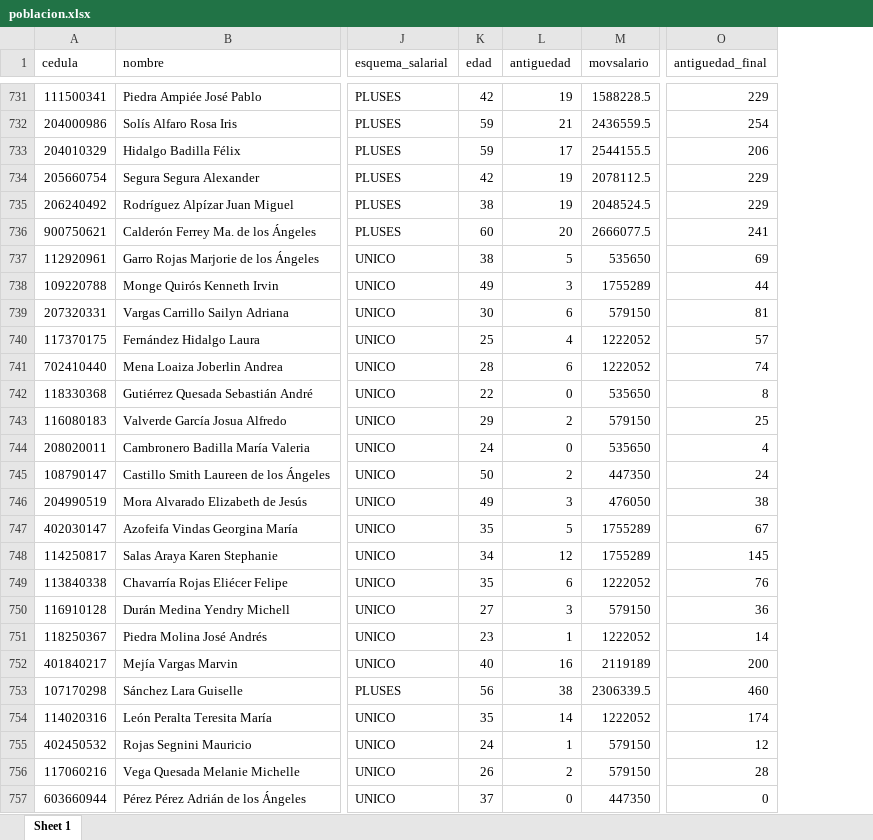
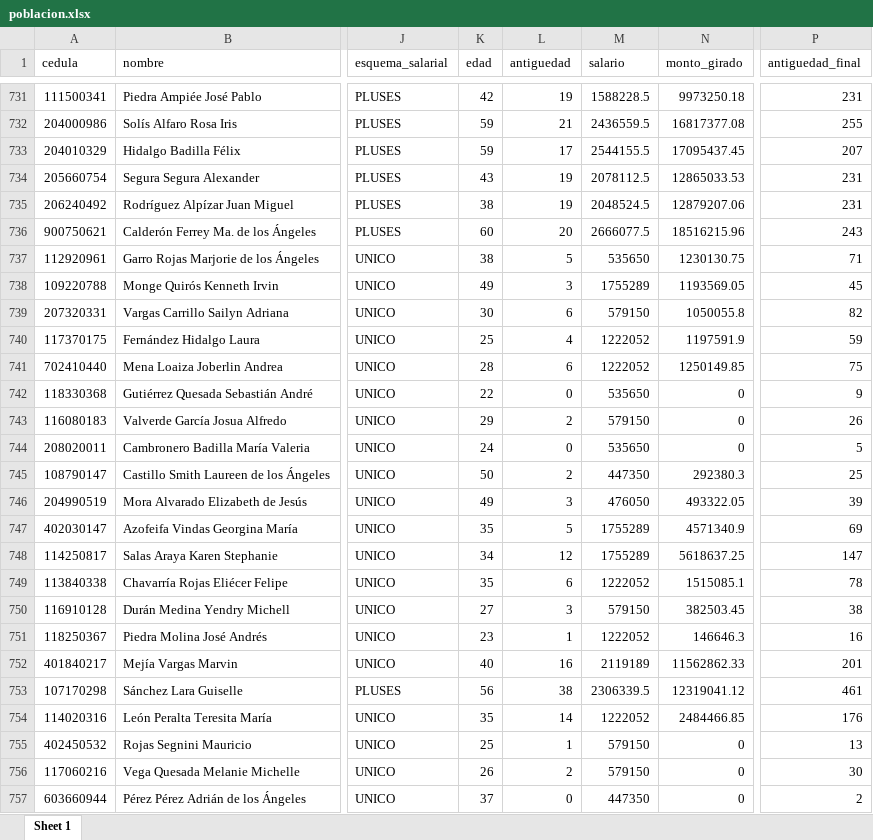
Before and after one commit to jose011013/cesantia, an Excel workbook: data/processed/poblacion.xlsx, sheet Sheet 1, drawn as a sheet; only a part is shown, gaps mark what is left out; values as stored, in another font and other column widths than the file's, no cell formats; removed rows and columns are numbered as before the commit, all else as after; the diff covers the shown part only; the diff names each change by its address in the sheet, - before the commit and + after, or states it on an @@ line.

```diff
--- a/data/processed/poblacion.xlsx (sheet Sheet 1)
+++ b/data/processed/poblacion.xlsx (sheet Sheet 1)
-column M (movsalario), rows 731-757: 1588228.5 | 2436559.5 | 2544155.5 | 2078112.5 | 2048524.5 | 2666077.5 | 535650 | 1755289 | 579150 | 1222052 | 1222052 | 535650 | 579150 | 535650 | 447350 | 476050 | 1755289 | 1755289 | 1222052 | 579150 | 1222052 | 2119189 | 2306339.5 | 1222052 | 579150 | 579150 | 447350
+column M (salario), rows 731-757: 1588228.5 | 2436559.5 | 2544155.5 | 2078112.5 | 2048524.5 | 2666077.5 | 535650 | 1755289 | 579150 | 1222052 | 1222052 | 535650 | 579150 | 535650 | 447350 | 476050 | 1755289 | 1755289 | 1222052 | 579150 | 1222052 | 2119189 | 2306339.5 | 1222052 | 579150 | 579150 | 447350
+column N (monto_girado), rows 731-757: 9973250.18 | 16817377.08 | 17095437.45 | 12865033.53 | 12879207.06 | 18516215.96 | 1230130.75 | 1193569.05 | 1050055.8 | 1197591.9 | 1250149.85 | 0 | 0 | 0 | 292380.3 | 493322.05 | 4571340.9 | 5618637.25 | 1515085.1 | 382503.45 | 146646.3 | 11562862.33 | 12319041.12 | 2484466.85 | 0 | 0 | 0
-P731 (antiguedad_final): 229
+P731 (antiguedad_final): 231
-P732 (antiguedad_final): 254
+P732 (antiguedad_final): 255
-P733 (antiguedad_final): 206
+P733 (antiguedad_final): 207
-K734 (edad): 42
+K734 (edad): 43
-P734:P735 (antiguedad_final): 229
+P734:P735 (antiguedad_final): 231
-P736 (antiguedad_final): 241
+P736 (antiguedad_final): 243
-P737 (antiguedad_final): 69
+P737 (antiguedad_final): 71
-P738 (antiguedad_final): 44
+P738 (antiguedad_final): 45
-P739 (antiguedad_final): 81
+P739 (antiguedad_final): 82
-P740 (antiguedad_final): 57
+P740 (antiguedad_final): 59
-P741 (antiguedad_final): 74
+P741 (antiguedad_final): 75
-P742 (antiguedad_final): 8
+P742 (antiguedad_final): 9
-P743 (antiguedad_final): 25
+P743 (antiguedad_final): 26
-P744 (antiguedad_final): 4
+P744 (antiguedad_final): 5
-P745 (antiguedad_final): 24
+P745 (antiguedad_final): 25
-P746 (antiguedad_final): 38
+P746 (antiguedad_final): 39
-P747 (antiguedad_final): 67
+P747 (antiguedad_final): 69
-P748 (antiguedad_final): 145
+P748 (antiguedad_final): 147
-P749 (antiguedad_final): 76
+P749 (antiguedad_final): 78
-P750 (antiguedad_final): 36
+P750 (antiguedad_final): 38
-P751 (antiguedad_final): 14
+P751 (antiguedad_final): 16
-P752 (antiguedad_final): 200
+P752 (antiguedad_final): 201
-P753 (antiguedad_final): 460
+P753 (antiguedad_final): 461
-P754 (antiguedad_final): 174
+P754 (antiguedad_final): 176
-K755 (edad): 24
+K755 (edad): 25
-P755 (antiguedad_final): 12
+P755 (antiguedad_final): 13
-P756 (antiguedad_final): 28
+P756 (antiguedad_final): 30
-P757 (antiguedad_final): 0
+P757 (antiguedad_final): 2
```
Also changed, not shown: 8 added rows, 10 removed rows and 749 edited cells elsewhere in this sheet, cell formats, 4 other files.
